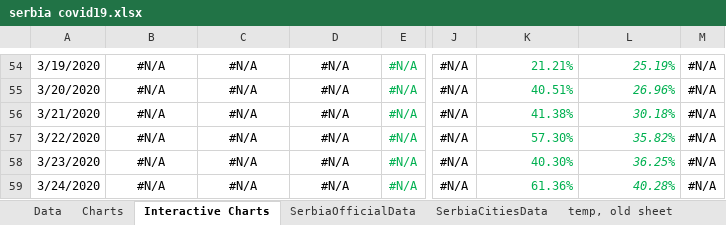
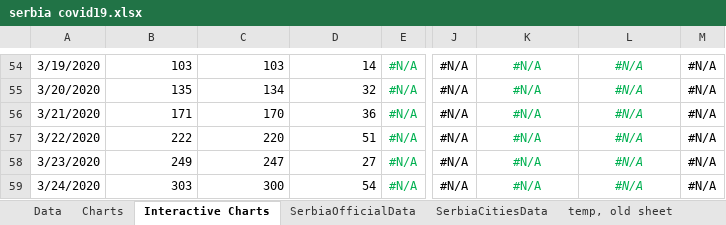
Before and after one commit to sasa-yovanovicc/covid-19, an Excel workbook: serbia covid19.xlsx, sheet Interactive Charts, drawn as a sheet; only a part is shown, gaps mark what is left out; values as stored, in another font and other column widths than the file's, no borders; charts and pictures not drawn; the diff covers the shown part only; the diff names each change by its address in the sheet, - before the commit and + after, or states it on an @@ line.

```diff
--- a/serbia covid19.xlsx (sheet Interactive Charts)
+++ b/serbia covid19.xlsx (sheet Interactive Charts)
-B54:D59 alignment: center
+B54:D59 alignment: right
-B54: #N/A
+B54: 103
-C54: #N/A
+C54: 103
-D54: #N/A
+D54: 14
-K54:L59 alignment: right
+K54:L59 alignment: center
-K54: 21.21%
+K54: #N/A
-L54: 25.19%
+L54: #N/A
-B55: #N/A
+B55: 135
-C55: #N/A
+C55: 134
-D55: #N/A
+D55: 32
-K55: 40.51%
+K55: #N/A
-L55: 26.96%
+L55: #N/A
-B56: #N/A
+B56: 171
-C56: #N/A
+C56: 170
-D56: #N/A
+D56: 36
-K56: 41.38%
+K56: #N/A
-L56: 30.18%
+L56: #N/A
-B57: #N/A
+B57: 222
-C57: #N/A
+C57: 220
-D57: #N/A
+D57: 51
-K57: 57.30%
+K57: #N/A
-L57: 35.82%
+L57: #N/A
-B58: #N/A
+B58: 249
-C58: #N/A
+C58: 247
-D58: #N/A
+D58: 27
-K58: 40.30%
+K58: #N/A
-L58: 36.25%
+L58: #N/A
-B59: #N/A
+B59: 303
-C59: #N/A
+C59: 300
-D59: #N/A
+D59: 54
-K59: 61.36%
+K59: #N/A
-L59: 40.28%
+L59: #N/A
```
Also changed, not shown: 981 edited cells and cell formats elsewhere in this sheet, sheet Data, sheet SerbiaCitiesData, sheet SerbiaOfficialData, charts or pictures.
